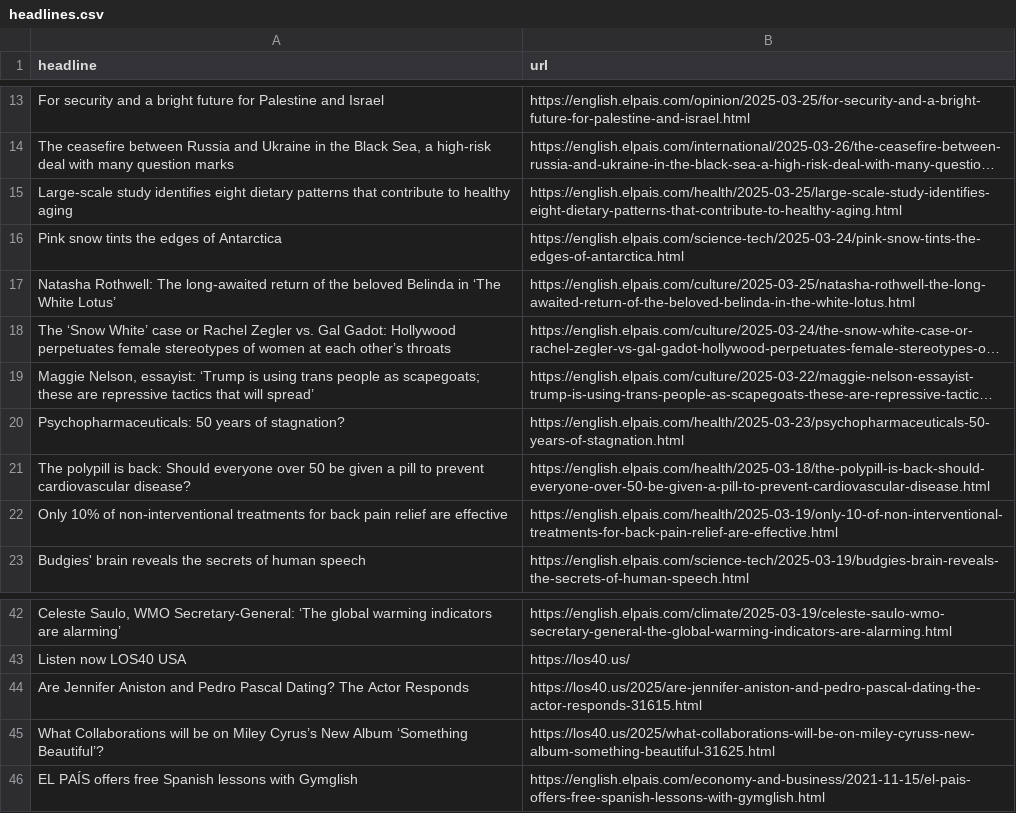
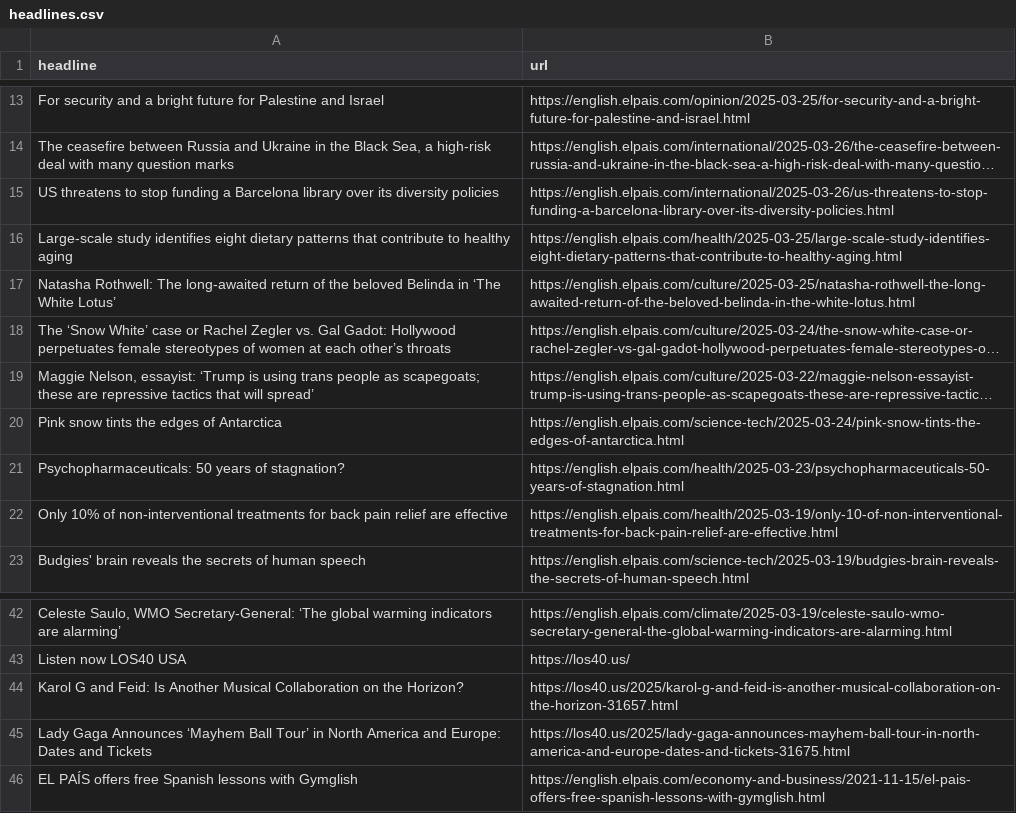
Before and after one commit to cmgsalazar/el-pais-autoscraper, a CSV file: headlines.csv, drawn as a sheet; only a part is shown, gaps mark what is left out; long unchanged cells end in …; removed rows and columns are numbered as before the commit, all else as after; the diff names each change by its address in the sheet, - before the commit and + after, or states it on an @@ line.

```diff
--- a/headlines.csv
+++ b/headlines.csv
+row 15: US threatens to stop funding a Barcelona library over its diversity policies | https://english.elpais.com/international/2025-03-26/us-threatens-to-stop-funding-a-barcelona-library-over-its-diversity-policies.html
@@ row 16 moved to row 20: Pink snow tints the edges of Antarctica @@
-row 21: The polypill is back: Should everyone over 50 be given a pill to prevent cardiovascular disease? | https://english.elpais.com/health/2025-03-18/the-polypill-is-back-should-everyone-over-50-be-given-a-pill-to-prevent-cardiovascular-disease.html
-row 44: Are Jennifer Aniston and Pedro Pascal Dating? The Actor Responds | https://los40.us/2025/are-jennifer-aniston-and-pedro-pascal-dating-the-actor-responds-31615.html
-row 45: What Collaborations will be on Miley Cyrus’s New Album ‘Something Beautiful’? | https://los40.us/2025/what-collaborations-will-be-on-miley-cyruss-new-album-something-beautiful-31625.html
+row 44: Karol G and Feid: Is Another Musical Collaboration on the Horizon? | https://los40.us/2025/karol-g-and-feid-is-another-musical-collaboration-on-the-horizon-31657.html
+row 45: Lady Gaga Announces ‘Mayhem Ball Tour’ in North America and Europe: Dates and Tickets | https://los40.us/2025/lady-gaga-announces-mayhem-ball-tour-in-north-america-and-europe-dates-and-tickets-31675.html
```
